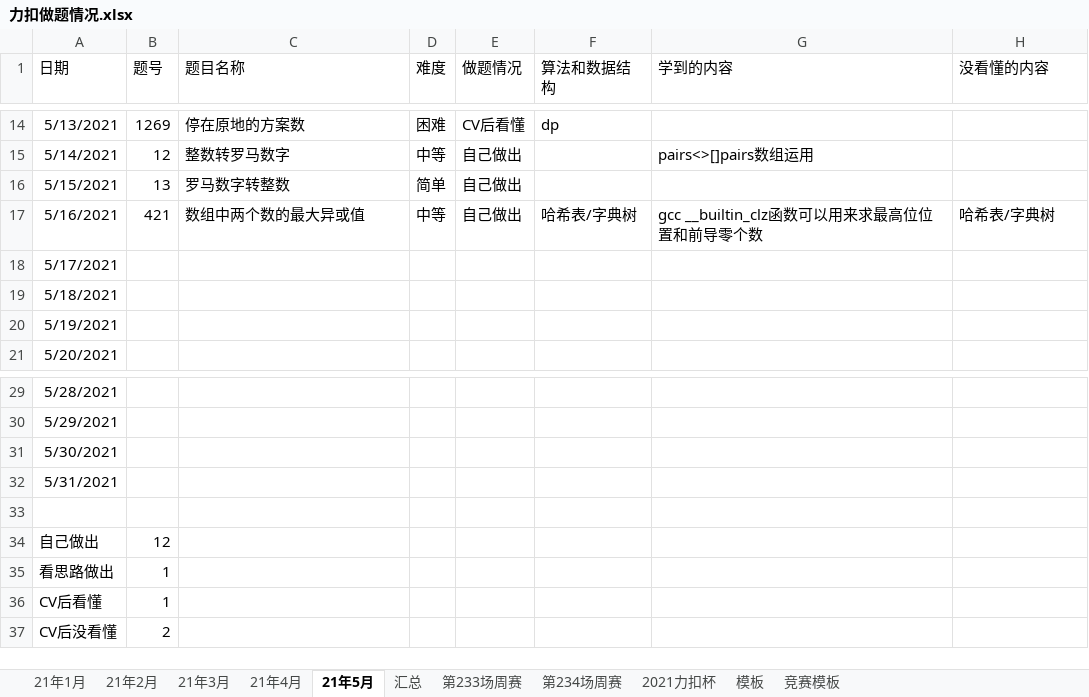
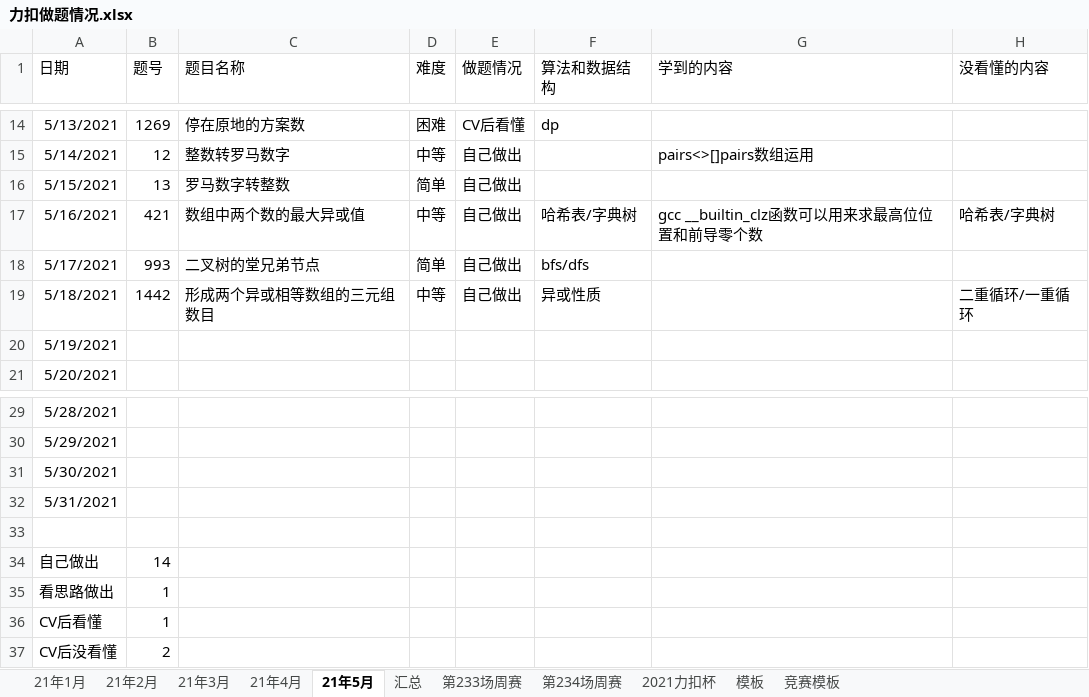
Before and after one commit to S-N-O-R-L-A-X/leetcode, an Excel workbook: 力扣做题情况.xlsx, sheet 21年5月, drawn as a sheet; only a part is shown, gaps mark what is left out; values as stored, in another font and other column widths than the file's, no borders; charts and pictures not drawn; the diff names each change by its address in the sheet, - before the commit and + after, or states it on an @@ line.

Commit message:
5-20

```diff
--- a/力扣做题情况.xlsx (sheet 21年5月)
+++ b/力扣做题情况.xlsx (sheet 21年5月)
-B18 (题号): (empty)
+B18 (题号): 993
-C18 (题目名称): (empty)
+C18 (题目名称): 二叉树的堂兄弟节点
-D18 (难度): (empty)
+D18 (难度): 简单
-E18:E19 (做题情况): (empty)
+E18:E19 (做题情况): 自己做出
-F18 (算法和数据结构): (empty)
+F18 (算法和数据结构): bfs/dfs
-B19 (题号): (empty)
+B19 (题号): 1442
-C19 (题目名称): (empty)
+C19 (题目名称): 形成两个异或相等数组的三元组数目
-D19 (难度): (empty)
+D19 (难度): 中等
-F19 (算法和数据结构): (empty)
+F19 (算法和数据结构): 异或性质
-H19 (没看懂的内容): (empty)
+H19 (没看懂的内容): 二重循环/一重循环
-B34 (题号): 12
+B34 (题号): 14
```
Also changed, not shown: charts or pictures.
